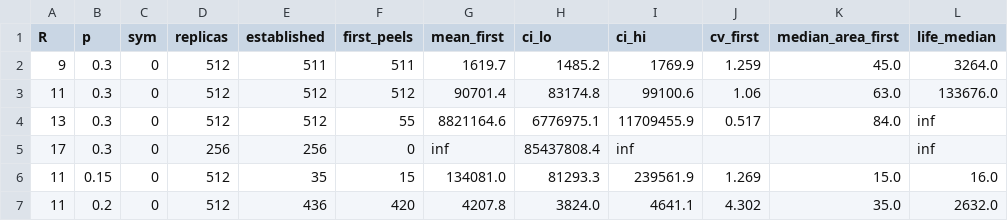
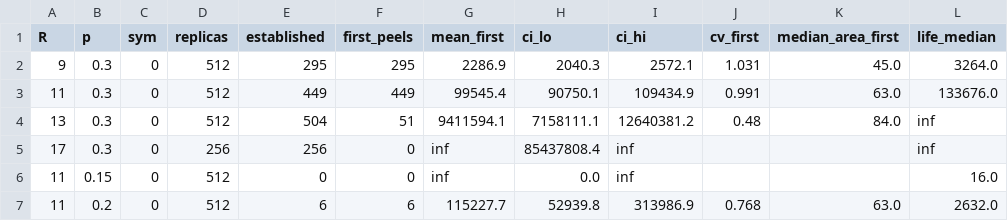
Before and after one commit to kdbanman/gump-for-agents, a CSV file: research/peeling/octa_first.csv, drawn as a sheet; only a part is shown; the diff covers the shown part only; the diff names each change by its address in the sheet, - before the commit and + after, or states it on an @@ line.

```diff
--- a/research/peeling/octa_first.csv
+++ b/research/peeling/octa_first.csv
-E2 (established): 511
+E2 (established): 295
-F2 (first_peels): 511
+F2 (first_peels): 295
-G2 (mean_first): 1619.7
+G2 (mean_first): 2286.9
-H2 (ci_lo): 1485.2
+H2 (ci_lo): 2040.3
-I2 (ci_hi): 1769.9
+I2 (ci_hi): 2572.1
-J2 (cv_first): 1.259
+J2 (cv_first): 1.031
-E3 (established): 512
+E3 (established): 449
-F3 (first_peels): 512
+F3 (first_peels): 449
-G3 (mean_first): 90701.4
+G3 (mean_first): 99545.4
-H3 (ci_lo): 83174.8
+H3 (ci_lo): 90750.1
-I3 (ci_hi): 99100.6
+I3 (ci_hi): 109434.9
-J3 (cv_first): 1.06
+J3 (cv_first): 0.991
-E4 (established): 512
+E4 (established): 504
-F4 (first_peels): 55
+F4 (first_peels): 51
-G4 (mean_first): 8821164.6
+G4 (mean_first): 9411594.1
-H4 (ci_lo): 6776975.1
+H4 (ci_lo): 7158111.1
-I4 (ci_hi): 11709455.9
+I4 (ci_hi): 12640381.2
-J4 (cv_first): 0.517
+J4 (cv_first): 0.48
-E6 (established): 35
+E6 (established): 0
-F6 (first_peels): 15
+F6 (first_peels): 0
-G6 (mean_first): 134081.0
+G6 (mean_first): inf
-H6 (ci_lo): 81293.3
+H6 (ci_lo): 0.0
-I6 (ci_hi): 239561.9
+I6 (ci_hi): inf
-J6 (cv_first): 1.269
+J6 (cv_first): (empty)
-K6 (median_area_first): 15.0
+K6 (median_area_first): (empty)
-E7 (established): 436
+E7 (established): 6
-F7 (first_peels): 420
+F7 (first_peels): 6
-G7 (mean_first): 4207.8
+G7 (mean_first): 115227.7
-H7 (ci_lo): 3824.0
+H7 (ci_lo): 52939.8
-I7 (ci_hi): 4641.1
+I7 (ci_hi): 313986.9
-J7 (cv_first): 4.302
+J7 (cv_first): 0.768
-K7 (median_area_first): 35.0
+K7 (median_area_first): 63.0
```
Also changed, not shown: 48 edited cells elsewhere in this file, 8 other files.
